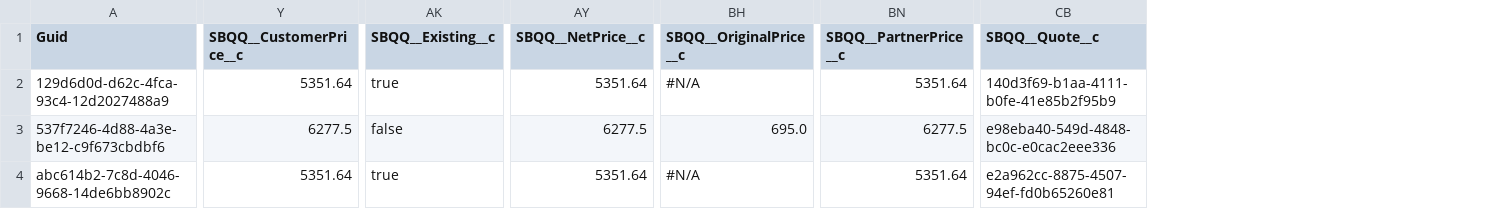
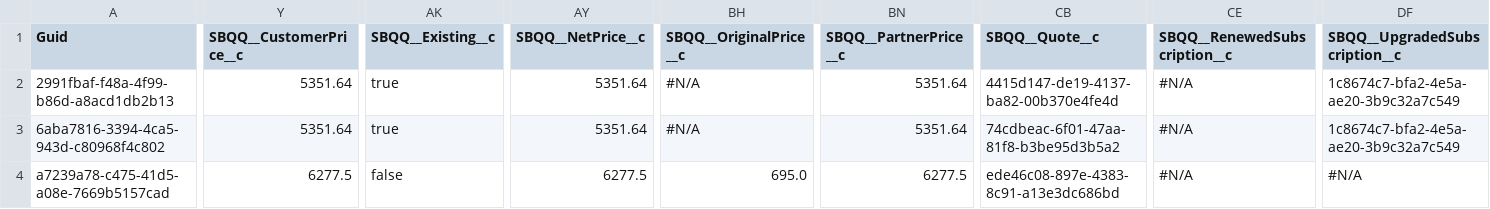
Before and after one commit to Prodlymoover/CPQ-Test-30, a CSV file: SBQQ__QuoteLine__c.csv, drawn as a sheet; only a part is shown, gaps mark what is left out; the diff covers the shown part only; the diff names each change by its address in the sheet, - before the commit and + after, or states it on an @@ line.

Commit message:
Saved data from the control instance into the repository master branch

```diff
--- a/SBQQ__QuoteLine__c.csv
+++ b/SBQQ__QuoteLine__c.csv
+column CE (SBQQ__RenewedSubscription__c), rows 2-4: all #N/A
+column DF (SBQQ__UpgradedSubscription__c), rows 2-4: 1c8674c7-bfa2-4e5a-ae20-3b9c32a7c549 | 1c8674c7-bfa2-4e5a-ae20-3b9c32a7c549 | #N/A
-A2 (Guid): 129d6d0d-d62c-4fca-93c4-12d2027488a9
+A2 (Guid): 2991fbaf-f48a-4f99-b86d-a8acd1db2b13
-CB2 (SBQQ__Quote__c): 140d3f69-b1aa-4111-b0fe-41e85b2f95b9
+CB2 (SBQQ__Quote__c): 4415d147-de19-4137-ba82-00b370e4fe4d
-A3 (Guid): 537f7246-4d88-4a3e-be12-c9f673cbdbf6
+A3 (Guid): 6aba7816-3394-4ca5-943d-c80968f4c802
-Y3 (SBQQ__CustomerPrice__c): 6277.5
+Y3 (SBQQ__CustomerPrice__c): 5351.64
-AK3 (SBQQ__Existing__c): false
+AK3 (SBQQ__Existing__c): true
-AY3 (SBQQ__NetPrice__c): 6277.5
+AY3 (SBQQ__NetPrice__c): 5351.64
-BH3 (SBQQ__OriginalPrice__c): 695.0
+BH3 (SBQQ__OriginalPrice__c): #N/A
-BN3 (SBQQ__PartnerPrice__c): 6277.5
+BN3 (SBQQ__PartnerPrice__c): 5351.64
-CB3 (SBQQ__Quote__c): e98eba40-549d-4848-bc0c-e0cac2eee336
+CB3 (SBQQ__Quote__c): 74cdbeac-6f01-47aa-81f8-b3be95d3b5a2
-A4 (Guid): abc614b2-7c8d-4046-9668-14de6bb8902c
+A4 (Guid): a7239a78-c475-41d5-a08e-7669b5157cad
-Y4 (SBQQ__CustomerPrice__c): 5351.64
+Y4 (SBQQ__CustomerPrice__c): 6277.5
-AK4 (SBQQ__Existing__c): true
+AK4 (SBQQ__Existing__c): false
-AY4 (SBQQ__NetPrice__c): 5351.64
+AY4 (SBQQ__NetPrice__c): 6277.5
-BH4 (SBQQ__OriginalPrice__c): #N/A
+BH4 (SBQQ__OriginalPrice__c): 695.0
-BN4 (SBQQ__PartnerPrice__c): 5351.64
+BN4 (SBQQ__PartnerPrice__c): 6277.5
-CB4 (SBQQ__Quote__c): e2a962cc-8875-4507-94ef-fd0b65260e81
+CB4 (SBQQ__Quote__c): ede46c08-897e-4383-8c91-a13e3dc686bd
```
Also changed, not shown: 12 edited cells elsewhere in this file, SBQQ__Localization__c.csv, SBQQ__PriceAction__c.csv, 32 other files.
